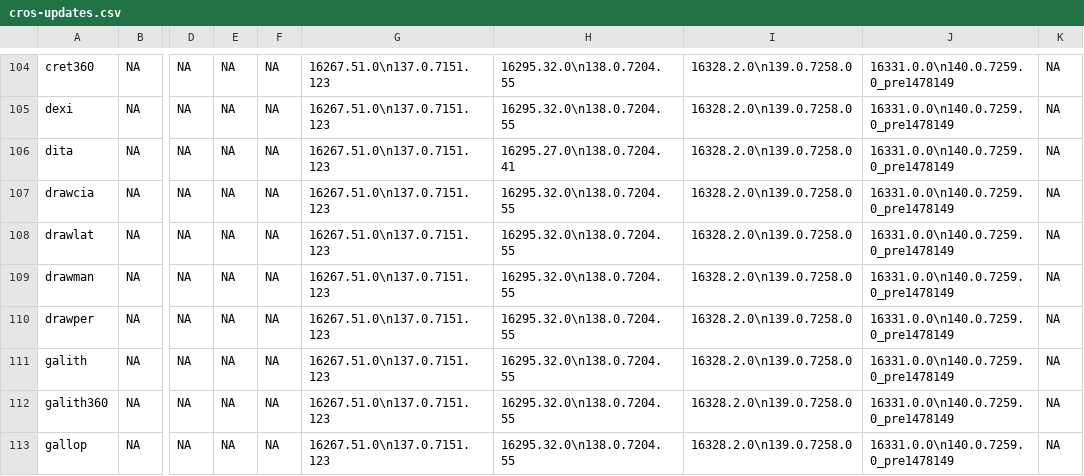
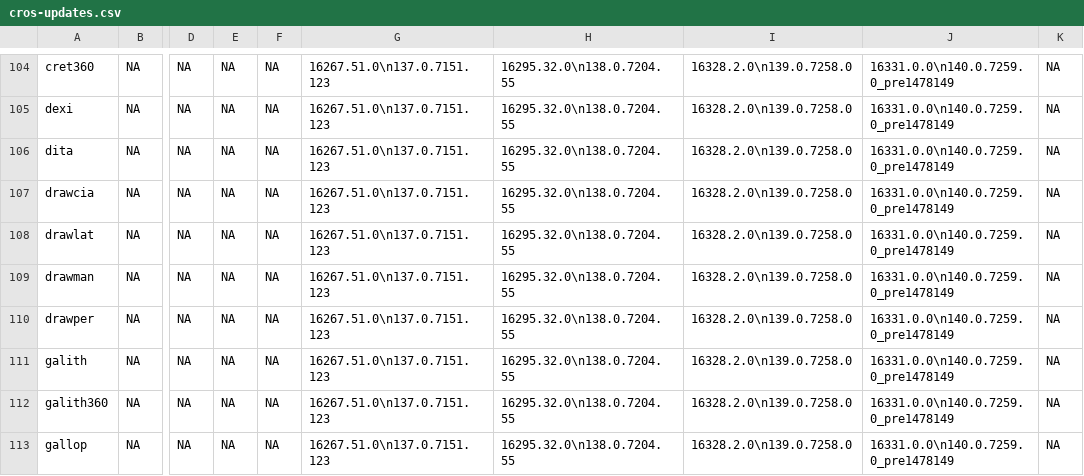
Before and after one commit to skylartaylor/cros-updates, a CSV file: src/data/cros-updates.csv, drawn as a sheet; only a part is shown, gaps mark what is left out; the diff names each change by its address in the sheet, - before the commit and + after, or states it on an @@ line.

```diff
--- a/src/data/cros-updates.csv
+++ b/src/data/cros-updates.csv
-H106: 16295.27.0\n138.0.7204.41
+H106: 16295.32.0\n138.0.7204.55
```
Also changed, not shown: 1 other file.
